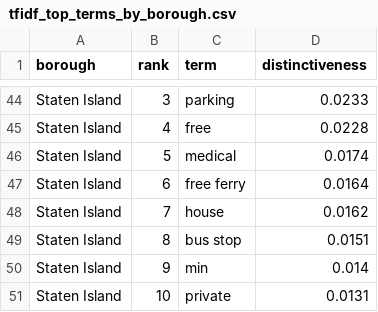
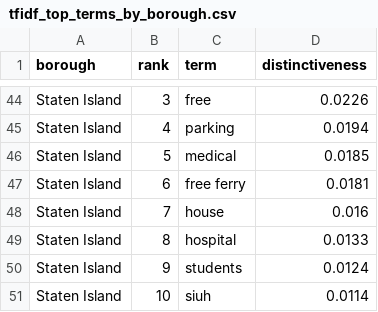
Before and after one commit to 2635530141/airbnb-analysis-project-, a CSV file: outputs/tfidf_top_terms_by_borough.csv, drawn as a sheet; only a part is shown, gaps mark what is left out; the diff covers the shown part only; the diff names each change by its address in the sheet, - before the commit and + after, or states it on an @@ line.

```diff
--- a/outputs/tfidf_top_terms_by_borough.csv
+++ b/outputs/tfidf_top_terms_by_borough.csv
-C44 (term): parking
+C44 (term): free
-D44 (distinctiveness): 0.0233
+D44 (distinctiveness): 0.0226
-C45 (term): free
+C45 (term): parking
-D45 (distinctiveness): 0.0228
+D45 (distinctiveness): 0.0194
-D46 (distinctiveness): 0.0174
+D46 (distinctiveness): 0.0185
-D47 (distinctiveness): 0.0164
+D47 (distinctiveness): 0.0181
-D48 (distinctiveness): 0.0162
+D48 (distinctiveness): 0.016
-C49 (term): bus stop
+C49 (term): hospital
-D49 (distinctiveness): 0.0151
+D49 (distinctiveness): 0.0133
-C50 (term): min
+C50 (term): students
-D50 (distinctiveness): 0.014
+D50 (distinctiveness): 0.0124
-C51 (term): private
+C51 (term): siuh
-D51 (distinctiveness): 0.0131
+D51 (distinctiveness): 0.0114
```
Also changed, not shown: 65 edited cells elsewhere in this file, outputs/tfidf_summary_table.csv, 19 other files.
